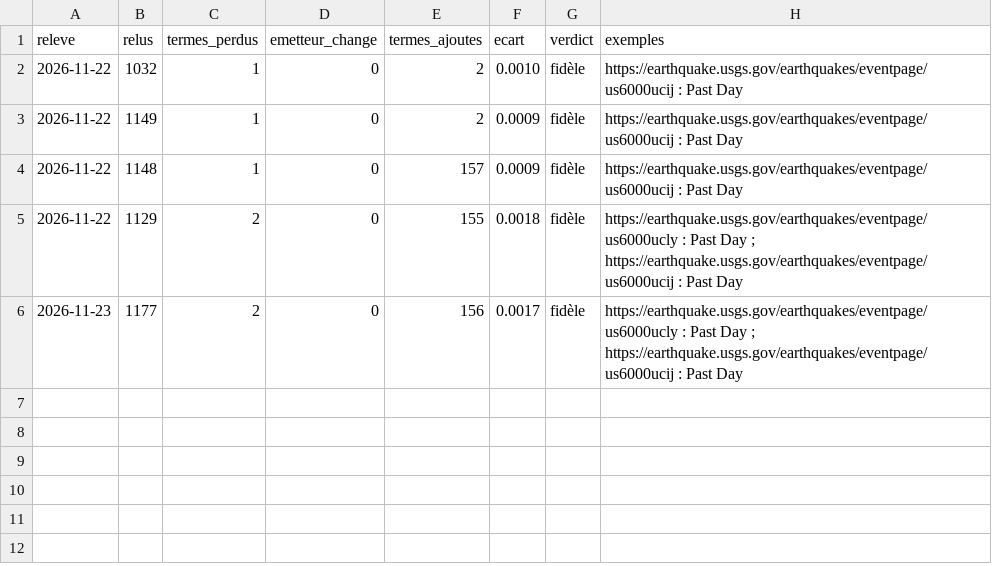
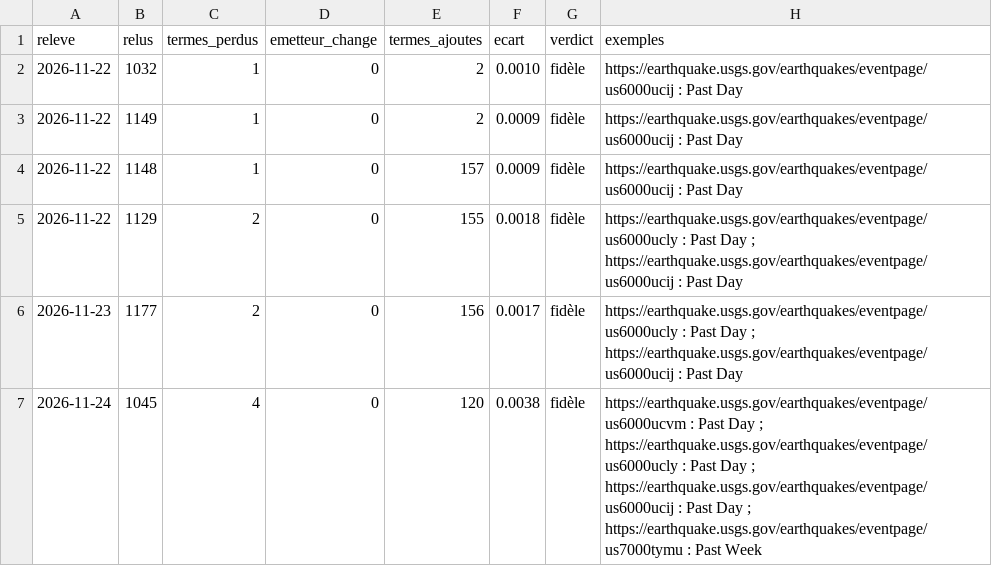
Before and after one commit to Othman-Benbrahim/lecteur-local, a CSV file: comptes/fidelite.csv, drawn as a sheet.

```diff
--- a/comptes/fidelite.csv
+++ b/comptes/fidelite.csv
@@ -6 +6,2 @@ releve,relus,termes_perdus,emetteur_change,termes_ajoutes,ecart,verdict,exemples
 2026-11-23,1177,2,0,156,0.0017,fidèle,https://earthquake.usgs.gov/earthquakes/eventpage/us6000ucly : Past Day ; https://earthquake.usgs.gov/earthquakes/eventpage/us6000ucij : Past Day
+2026-11-24,1045,4,0,120,0.0038,fidèle,https://earthquake.usgs.gov/earthquakes/eventpage/us6000ucvm : Past Day ; https://earthquake.usgs.gov/earthquakes/eventpage/us6000ucly : Past Day ; https://earthquake.usgs.gov/earthquakes/eventpage/us6000ucij : Past Day ; https://earthquake.usgs.gov/earthquakes/eventpage/us7000tymu : Past Week
```
Also changed, not shown: comptes/signaux.csv, comptes/types-actifs.csv, 3 other files.
